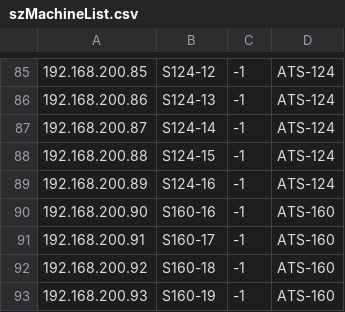
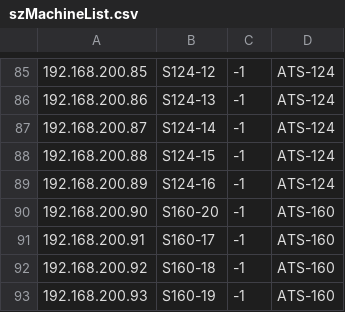
Before and after one commit to ZH8000/ZhenhaiDashboard, a CSV file: src/main/resources/szMachineList.csv, drawn as a sheet; only a part is shown, gaps mark what is left out.

```diff
--- a/src/main/resources/szMachineList.csv
+++ b/src/main/resources/szMachineList.csv
@@ -89,3 +89,3 @@
 192.168.200.89|S124-16|-1|ATS-124|
-192.168.200.90|S160-16|-1|ATS-160|
+192.168.200.90|S160-20|-1|ATS-160|
 192.168.200.91|S160-17|-1|ATS-160|
```
Also changed, not shown: 2 other files.
